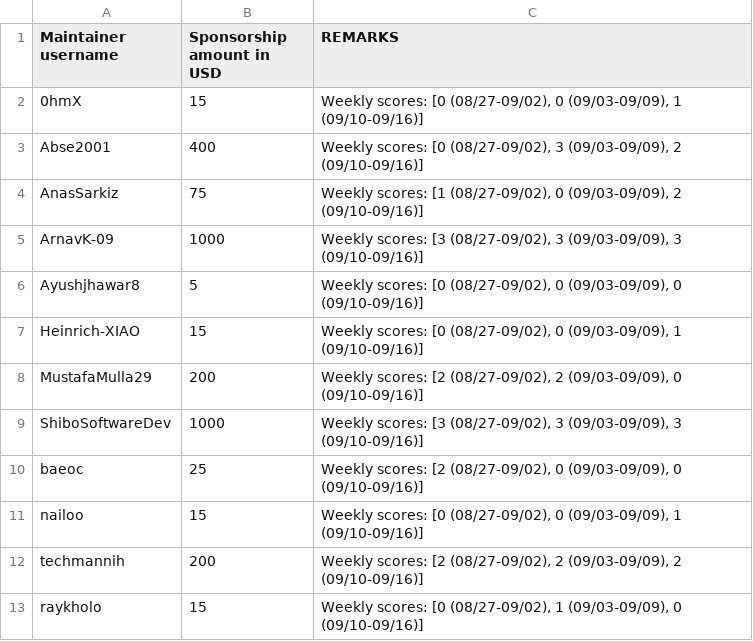
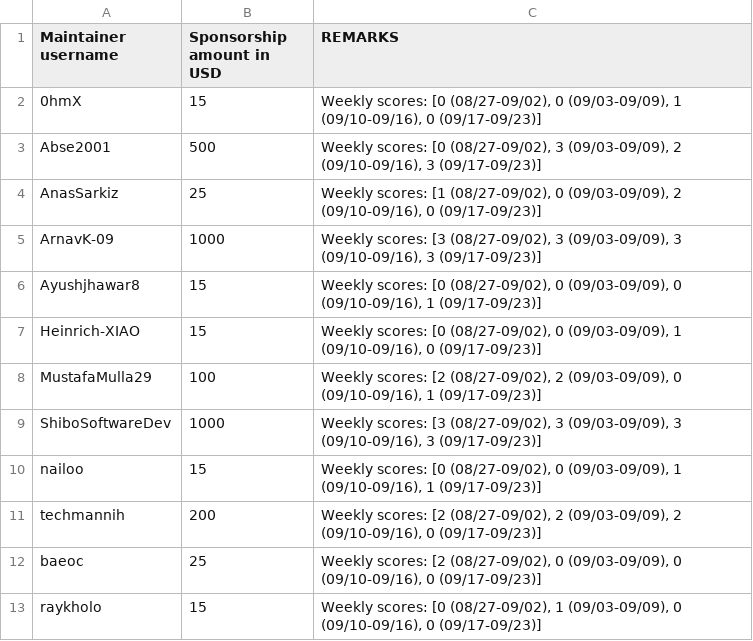
Before and after one commit to tscircuit/contribution-tracker, a CSV file: sponsorships/2025-09.csv, drawn as a sheet.

```diff
--- a/sponsorships/2025-09.csv
+++ b/sponsorships/2025-09.csv
@@ -1,13 +1,13 @@
 Maintainer username,Sponsorship amount in USD,REMARKS
-0hmX,15,"Weekly scores: [0 (08/27-09/02), 0 (09/03-09/09), 1 (09/10-09/16)]"
-Abse2001,400,"Weekly scores: [0 (08/27-09/02), 3 (09/03-09/09), 2 (09/10-09/16)]"
-AnasSarkiz,75,"Weekly scores: [1 (08/27-09/02), 0 (09/03-09/09), 2 (09/10-09/16)]"
-ArnavK-09,1000,"Weekly scores: [3 (08/27-09/02), 3 (09/03-09/09), 3 (09/10-09/16)]"
-Ayushjhawar8,5,"Weekly scores: [0 (08/27-09/02), 0 (09/03-09/09), 0 (09/10-09/16)]"
-Heinrich-XIAO,15,"Weekly scores: [0 (08/27-09/02), 0 (09/03-09/09), 1 (09/10-09/16)]"
-MustafaMulla29,200,"Weekly scores: [2 (08/27-09/02), 2 (09/03-09/09), 0 (09/10-09/16)]"
-ShiboSoftwareDev,1000,"Weekly scores: [3 (08/27-09/02), 3 (09/03-09/09), 3 (09/10-09/16)]"
-baeoc,25,"Weekly scores: [2 (08/27-09/02), 0 (09/03-09/09), 0 (09/10-09/16)]"
-nailoo,15,"Weekly scores: [0 (08/27-09/02), 0 (09/03-09/09), 1 (09/10-09/16)]"
-techmannih,200,"Weekly scores: [2 (08/27-09/02), 2 (09/03-09/09), 2 (09/10-09/16)]"
-raykholo,15,"Weekly scores: [0 (08/27-09/02), 1 (09/03-09/09), 0 (09/10-09/16)]"
+0hmX,15,"Weekly scores: [0 (08/27-09/02), 0 (09/03-09/09), 1 (09/10-09/16), 0 (09/17-09/23)]"
+Abse2001,500,"Weekly scores: [0 (08/27-09/02), 3 (09/03-09/09), 2 (09/10-09/16), 3 (09/17-09/23)]"
+AnasSarkiz,25,"Weekly scores: [1 (08/27-09/02), 0 (09/03-09/09), 2 (09/10-09/16), 0 (09/17-09/23)]"
+ArnavK-09,1000,"Weekly scores: [3 (08/27-09/02), 3 (09/03-09/09), 3 (09/10-09/16), 3 (09/17-09/23)]"
+Ayushjhawar8,15,"Weekly scores: [0 (08/27-09/02), 0 (09/03-09/09), 0 (09/10-09/16), 1 (09/17-09/23)]"
+Heinrich-XIAO,15,"Weekly scores: [0 (08/27-09/02), 0 (09/03-09/09), 1 (09/10-09/16), 0 (09/17-09/23)]"
+MustafaMulla29,100,"Weekly scores: [2 (08/27-09/02), 2 (09/03-09/09), 0 (09/10-09/16), 1 (09/17-09/23)]"
+ShiboSoftwareDev,1000,"Weekly scores: [3 (08/27-09/02), 3 (09/03-09/09), 3 (09/10-09/16), 3 (09/17-09/23)]"
+nailoo,15,"Weekly scores: [0 (08/27-09/02), 0 (09/03-09/09), 1 (09/10-09/16), 1 (09/17-09/23)]"
+techmannih,200,"Weekly scores: [2 (08/27-09/02), 2 (09/03-09/09), 2 (09/10-09/16), 0 (09/17-09/23)]"
+baeoc,25,"Weekly scores: [2 (08/27-09/02), 0 (09/03-09/09), 0 (09/10-09/16), 0 (09/17-09/23)]"
+raykholo,15,"Weekly scores: [0 (08/27-09/02), 1 (09/03-09/09), 0 (09/10-09/16), 0 (09/17-09/23)]"
```
